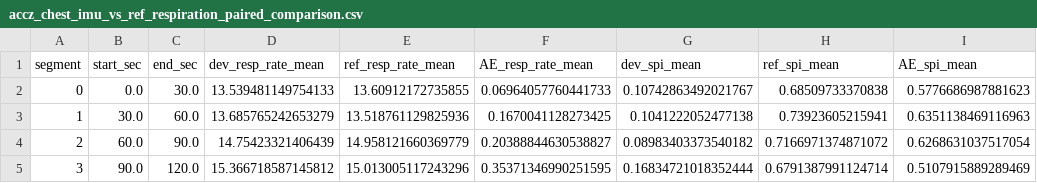
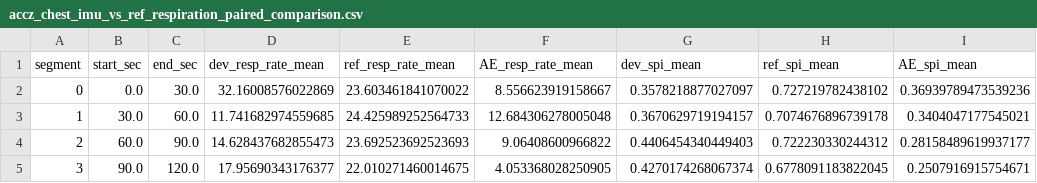
Before and after one commit to UTU-Health-Research/poc4traige_dev_validation, a CSV file: outputs/comparison/tables/accz_chest_imu_vs_ref_respiration_paired_comparison.csv, drawn as a sheet.

```diff
--- a/outputs/comparison/tables/accz_chest_imu_vs_ref_respiration_paired_comparison.csv
+++ b/outputs/comparison/tables/accz_chest_imu_vs_ref_respiration_paired_comparison.csv
@@ -1,5 +1,5 @@
 segment,start_sec,end_sec,dev_resp_rate_mean,ref_resp_rate_mean,AE_resp_rate_mean,dev_spi_mean,ref_spi_mean,AE_spi_mean
-0,0.0,30.0,13.539481149754133,13.60912172735855,0.06964057760441733,0.10742863492021767,0.68509733370838,0.5776686987881623
-1,30.0,60.0,13.685765242653279,13.518761129825936,0.1670041128273425,0.1041222052477138,0.73923605215941,0.6351138469116963
-2,60.0,90.0,14.75423321406439,14.958121660369779,0.20388844630538827,0.08983403373540182,0.7166971374871072,0.6268631037517054
-3,90.0,120.0,15.366718587145812,15.013005117243296,0.35371346990251595,0.16834721018352444,0.6791387991124714,0.5107915889289469
+0,0.0,30.0,32.16008576022869,23.603461841070022,8.556623919158667,0.3578218877027097,0.727219782438102,0.36939789473539236
+1,30.0,60.0,11.741682974559685,24.425989252564733,12.684306278005048,0.3670629719194157,0.7074676896739178,0.3404047177545021
+2,60.0,90.0,14.628437682855473,23.692523692523693,9.06408600966822,0.4406454340449403,0.722230330244312,0.28158489619937177
+3,90.0,120.0,17.95690343176377,22.010271460014675,4.053368028250905,0.4270174268067374,0.6778091183822045,0.2507916915754671
```
Also changed, not shown: outputs/comparison/tables/gyry_ribs_imu_vs_ref_respiration_paired_comparison.csv, outputs/comparison/tables/impedance_pneumography_vs_ref_respiration_paired_comparison.csv, 15 other files.
